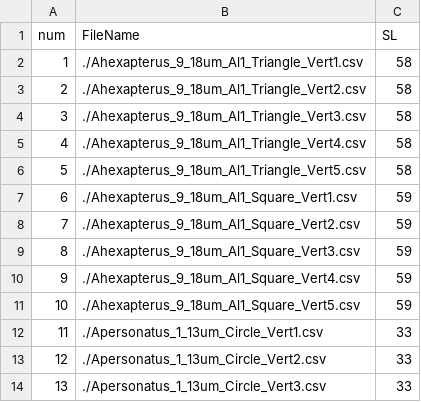
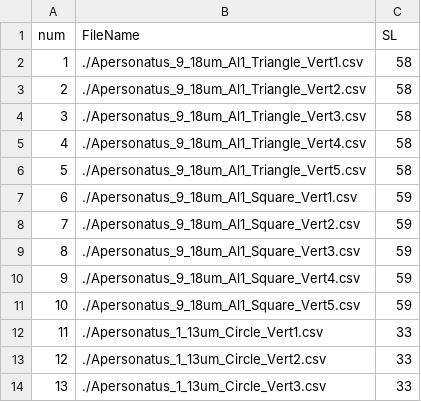
Before and after one commit to ein4104/sandlanceverts, a CSV file: SL_Landmarks/VertebraeLandmarkData/VertebraeLandmarkData.csv, drawn as a sheet; only a part is shown.

Commit message:
Vertebrae Landmark Data

```diff
--- a/SL_Landmarks/VertebraeLandmarkData/VertebraeLandmarkData.csv
+++ b/SL_Landmarks/VertebraeLandmarkData/VertebraeLandmarkData.csv
@@ -1,12 +1,12 @@
 num,FileName,SL
-1,./Ahexapterus_9_18um_Al1_Triangle_Vert1.csv,58
-2,./Ahexapterus_9_18um_Al1_Triangle_Vert2.csv,58
-3,./Ahexapterus_9_18um_Al1_Triangle_Vert3.csv,58
-4,./Ahexapterus_9_18um_Al1_Triangle_Vert4.csv,58
-5,./Ahexapterus_9_18um_Al1_Triangle_Vert5.csv,58
-6,./Ahexapterus_9_18um_Al1_Square_Vert1.csv,59
-7,./Ahexapterus_9_18um_Al1_Square_Vert2.csv,59
-8,./Ahexapterus_9_18um_Al1_Square_Vert3.csv,59
-9,./Ahexapterus_9_18um_Al1_Square_Vert4.csv,59
-10,./Ahexapterus_9_18um_Al1_Square_Vert5.csv,59
+1,./Apersonatus_9_18um_Al1_Triangle_Vert1.csv,58
+2,./Apersonatus_9_18um_Al1_Triangle_Vert2.csv,58
+3,./Apersonatus_9_18um_Al1_Triangle_Vert3.csv,58
+4,./Apersonatus_9_18um_Al1_Triangle_Vert4.csv,58
+5,./Apersonatus_9_18um_Al1_Triangle_Vert5.csv,58
+6,./Apersonatus_9_18um_Al1_Square_Vert1.csv,59
+7,./Apersonatus_9_18um_Al1_Square_Vert2.csv,59
+8,./Apersonatus_9_18um_Al1_Square_Vert3.csv,59
+9,./Apersonatus_9_18um_Al1_Square_Vert4.csv,59
+10,./Apersonatus_9_18um_Al1_Square_Vert5.csv,59
 11,./Apersonatus_1_13um_Circle_Vert1.csv,33
```
Also changed, not shown: 2 other files.
